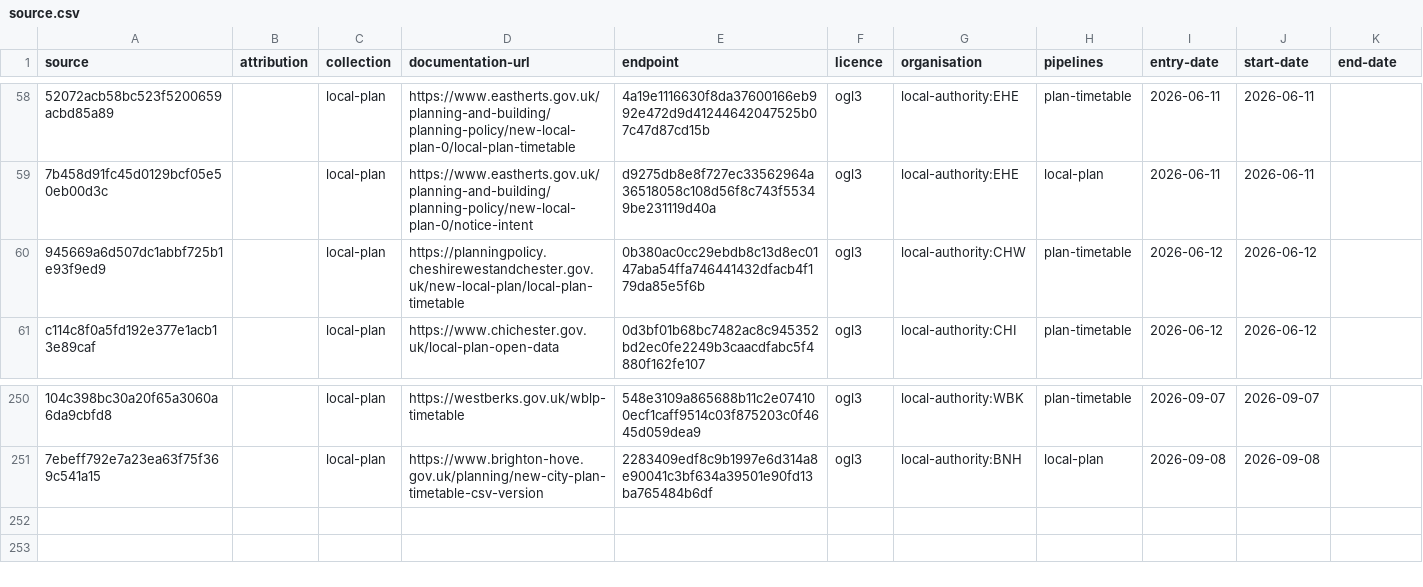
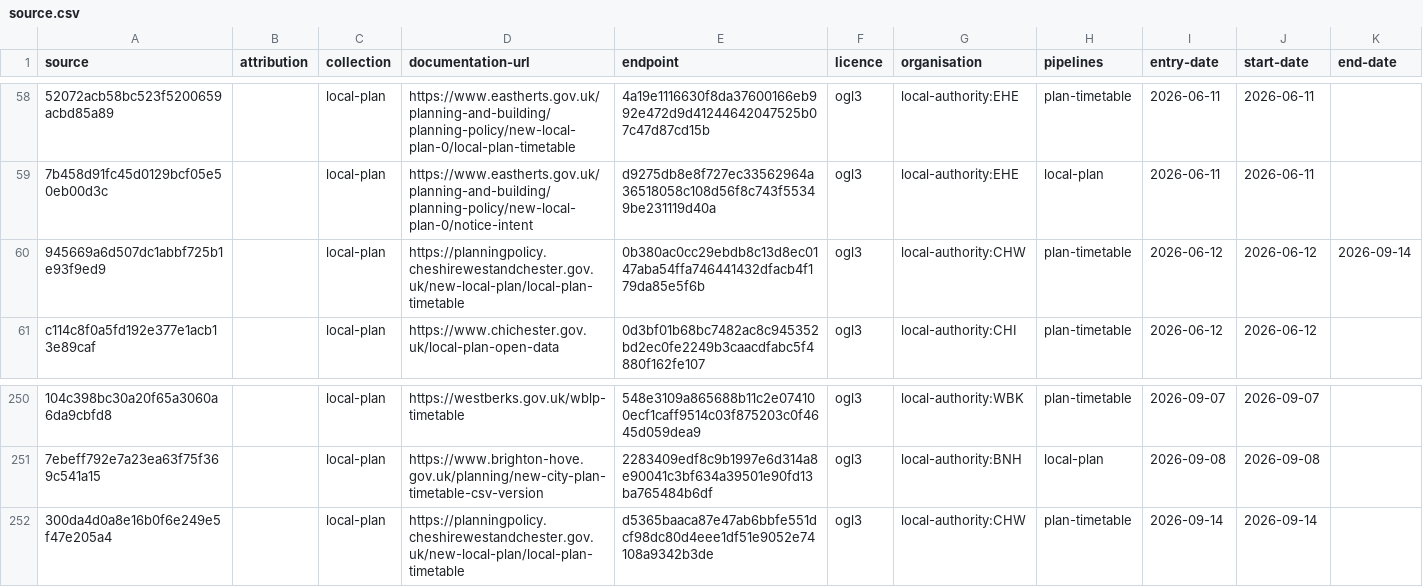
Before and after one commit to digital-land/config, a CSV file: collection/local-plan/source.csv, drawn as a sheet; only a part is shown, gaps mark what is left out; the diff names each change by its address in the sheet, - before the commit and + after, or states it on an @@ line.

```diff
--- a/collection/local-plan/source.csv
+++ b/collection/local-plan/source.csv
-K60 (end-date): (empty)
+K60 (end-date): 2026-09-14
+row 252: 300da4d0a8e16b0f6e249e5f47e205a4 |  | local-plan | https://planningpolicy.cheshirewestandchester.gov.uk/new-local-plan/local-plan-timetable | d5365baaca87e47ab6bbfe551dcf98dc80d4eee1df51e9052e74108a9342b3de | ogl3 | local-authority:CHW | plan-timetable | 2026-09-14 | 2026-09-14
```
Also changed, not shown: collection/conservation-area/endpoint.csv, collection/conservation-area/source.csv, 3 other files.
